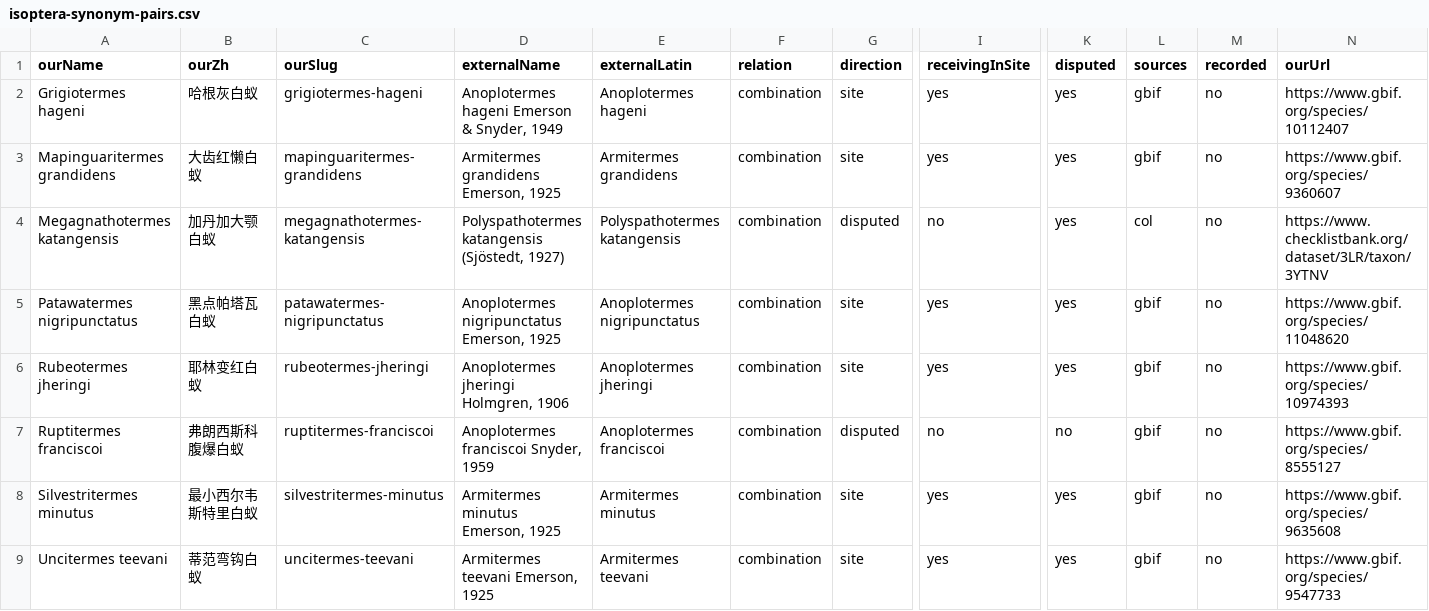
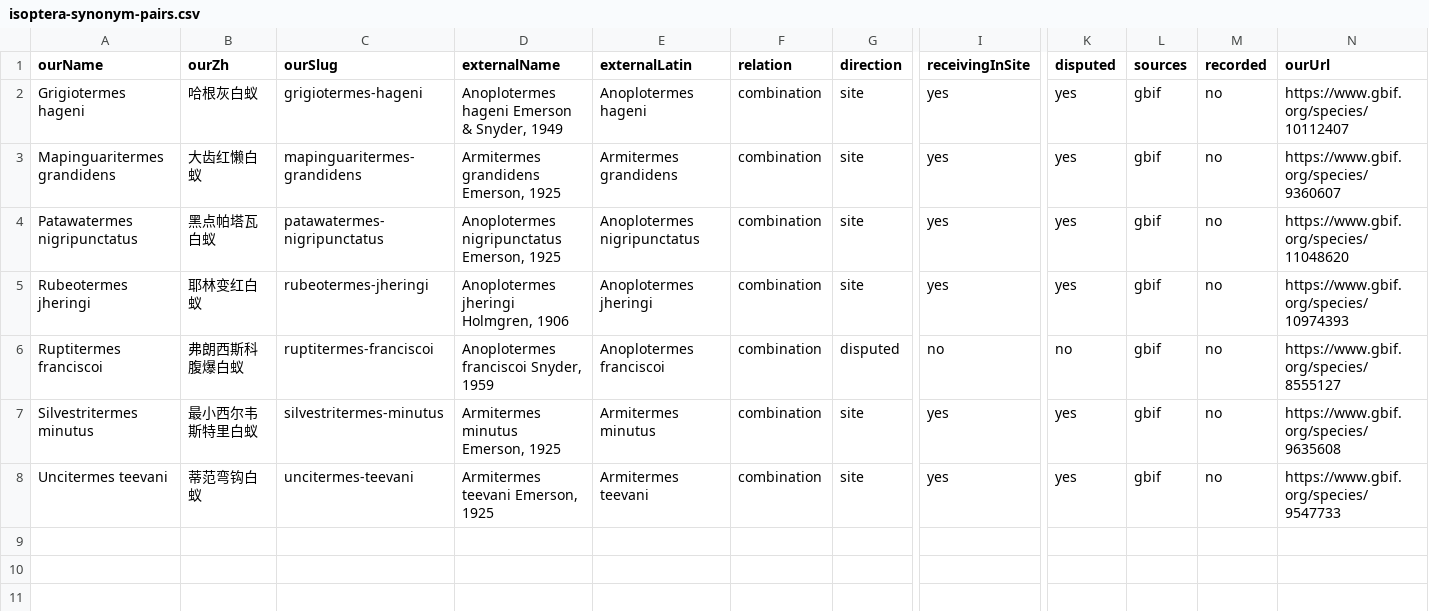
Before and after one commit to bennetgreen-bilibili/-Extant-Isoptera-Latin-Name-Chinese-Name-Comparison-List.md, a CSV file: downloads/isoptera-synonym-pairs.csv, drawn as a sheet; only a part is shown, gaps mark what is left out; rows hold the shown columns only; the diff names each change by its address in the sheet, - before the commit and + after, or states it on an @@ line.

```diff
--- a/downloads/isoptera-synonym-pairs.csv
+++ b/downloads/isoptera-synonym-pairs.csv
-row 4: Megagnathotermes katangensis | 加丹加大颚白蚁 | megagnathotermes-katangensis | Polyspathotermes katangensis (Sjöstedt, 1927) | Polyspathotermes katangensis | combination | disputed | no | yes | col | no | https://www.checklistbank.org/dataset/3LR/taxon/3YTNV
```
Also changed, not shown: _tools/bsf对照/工作表.csv, downloads/isoptera-name-issues.csv, 57 other files.
